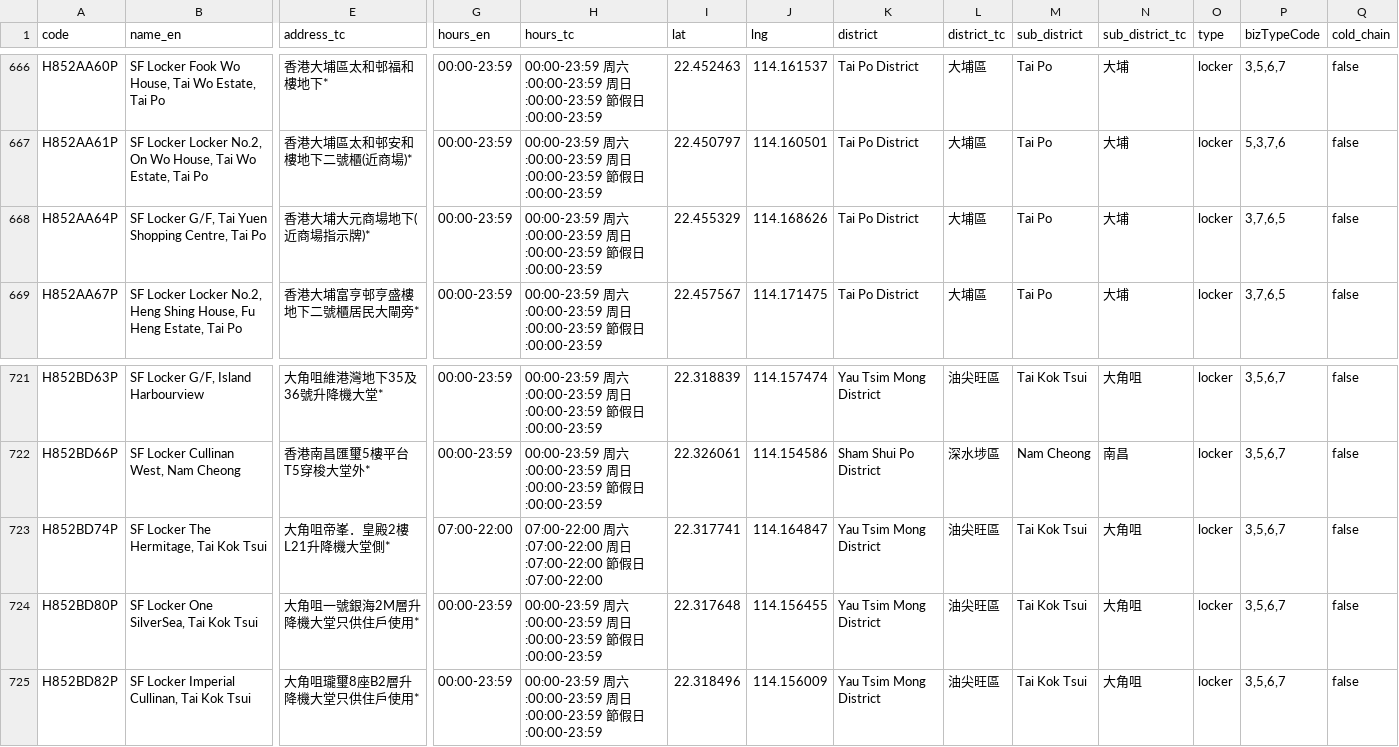
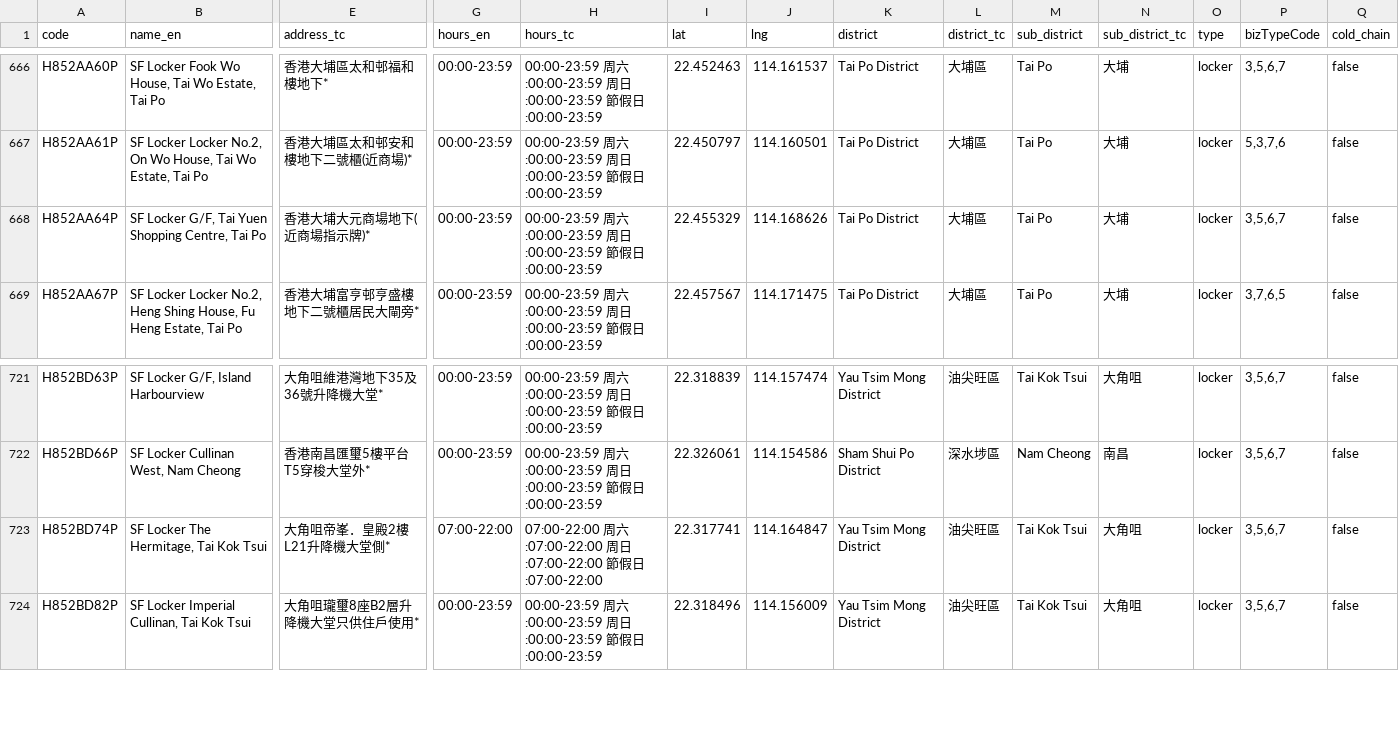
Before and after one commit to mikenuko/hk-sf-location-list, a CSV file: data/locations.csv, drawn as a sheet; only a part is shown, gaps mark what is left out; rows hold the shown columns only; the diff names each change by its address in the sheet, - before the commit and + after, or states it on an @@ line.

Commit message:
data: refresh 2026-09-14 [skip ci]

```diff
--- a/data/locations.csv
+++ b/data/locations.csv
-P668 (bizTypeCode): 3,7,6,5
+P668 (bizTypeCode): 3,5,6,7
-row 724: H852BD80P | SF Locker One SilverSea, Tai Kok Tsui | 大角咀一號銀海2M層升降機大堂只供住戶使用* | 00:00-23:59 | 00:00-23:59 周六:00:00-23:59 周日:00:00-23:59 節假日:00:00-23:59 | 22.317648 | 114.156455 | Yau Tsim Mong District | 油尖旺區 | Tai Kok Tsui | 大角咀 | locker | 3,5,6,7 | false
```
Also changed, not shown: 6 other files.
